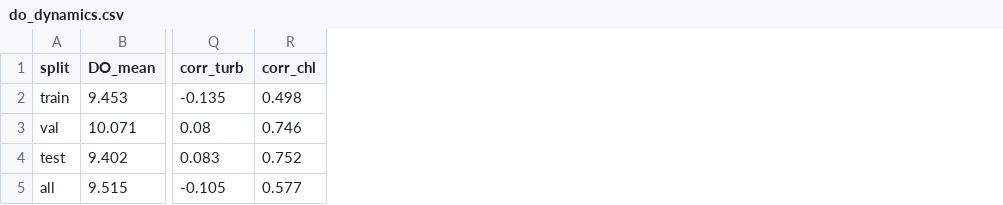
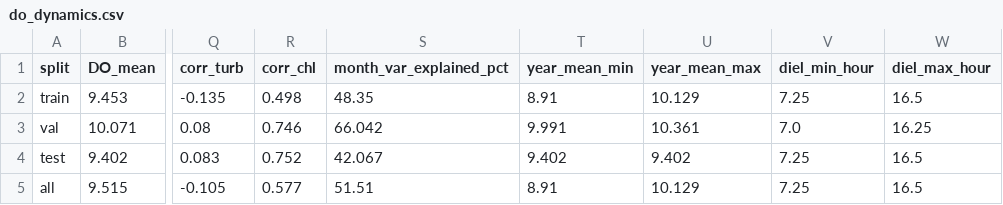
Before and after one commit to lvhoaa01/datn, a CSV file: artifacts/dataset/do_dynamics.csv, drawn as a sheet; only a part is shown, gaps mark what is left out; the diff names each change by its address in the sheet, - before the commit and + after, or states it on an @@ line.

Commit message:
Simplify cleaning docs, flags 0/1 only, add figures
- Flags: only 0 (observed) and 1 (filled by ffill); a leading gap with no prior value now raises an error.
- LAM_SACH: fill-method benchmark, not-done table and pre-2019 notes removed; figures replace example tables.
- README: naive baselines, rejected split table and pre-2019 notes removed; diel, season and full-series figures.
- Scripts: figures.py added; baselines.py and causal_imputation_benchmark.py removed; cleaning_study reads raw only.
- describe_dataset: do_dynamics gains monthly variance share, yearly mean range and diel min/max hour.
- tune.py: per-step columns renamed to first and last label step.
- base_splits unchanged; verified and reproduced byte-identical from raw in a clean copy.

```diff
--- a/artifacts/dataset/do_dynamics.csv
+++ b/artifacts/dataset/do_dynamics.csv
+column S (month_var_explained_pct), rows 2-5: 48.35 | 66.042 | 42.067 | 51.51
+column T (year_mean_min), rows 2-5: 8.91 | 9.991 | 9.402 | 8.91
+column U (year_mean_max), rows 2-5: 10.129 | 10.361 | 9.402 | 10.129
+column V (diel_min_hour), rows 2-5: 7.25 | 7.0 | 7.25 | 7.25
+column W (diel_max_hour), rows 2-5: 16.5 | 16.25 | 16.5 | 16.5
```
Also changed, not shown: artifacts/dataset/cleaning_summary_train.csv, artifacts/dataset/monthly_dynamics.csv, 24 other files.
